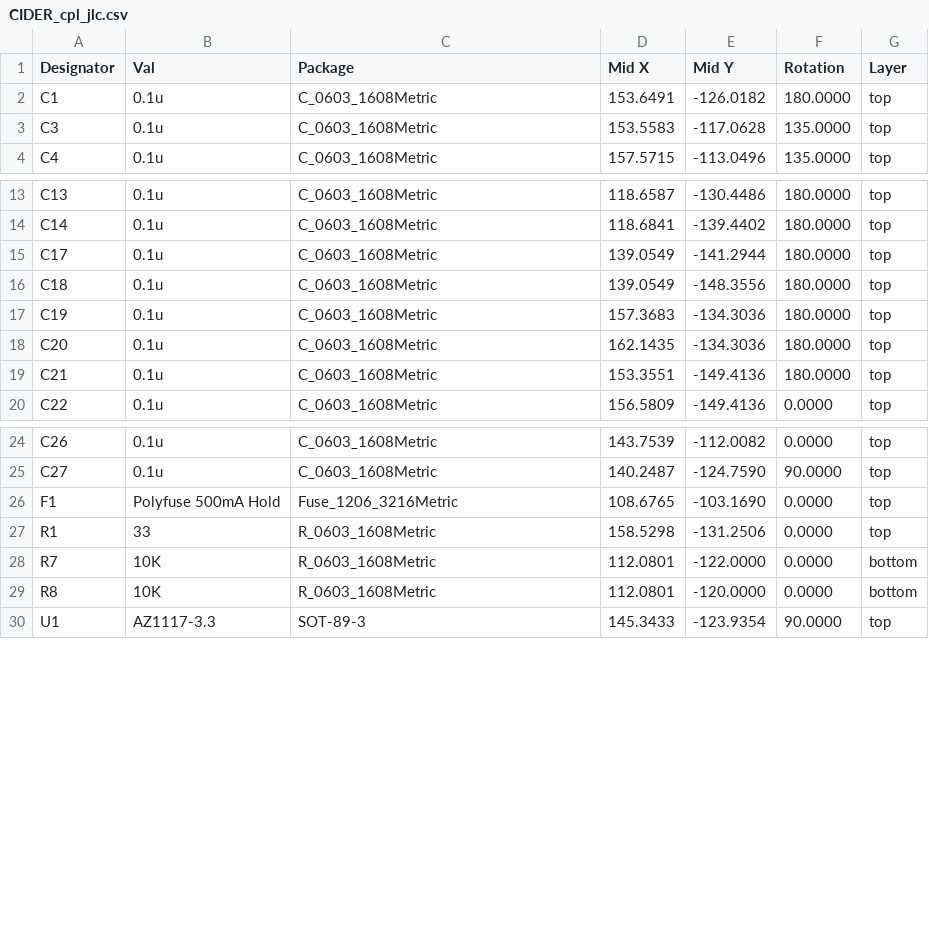
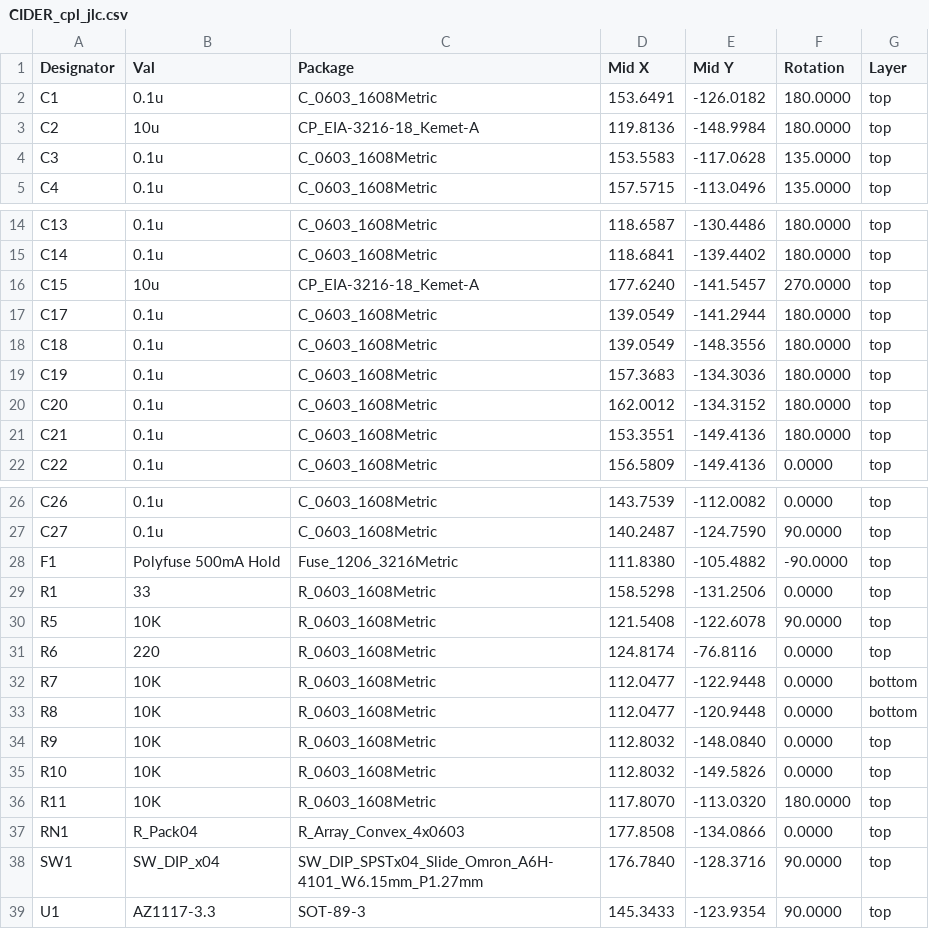
Before and after one commit to LIV2/CIDER, a CSV file: Gerbers/CIDER_cpl_jlc.csv, drawn as a sheet; only a part is shown, gaps mark what is left out.

```diff
--- a/Gerbers/CIDER_cpl_jlc.csv
+++ b/Gerbers/CIDER_cpl_jlc.csv
@@ -2,2 +2,3 @@ Designator,Val,Package,Mid X,Mid Y,Rotation,Layer
 "C1","0.1u","C_0603_1608Metric",153.6491,-126.0182,180.0000,top
+"C2","10u","CP_EIA-3216-18_Kemet-A",119.8136,-148.9984,180.0000,top
 "C3","0.1u","C_0603_1608Metric",153.5583,-117.0628,135.0000,top
@@ -14,2 +15,3 @@ Designator,Val,Package,Mid X,Mid Y,Rotation,Layer
 "C14","0.1u","C_0603_1608Metric",118.6841,-139.4402,180.0000,top
+"C15","10u","CP_EIA-3216-18_Kemet-A",177.6240,-141.5457,270.0000,top
 "C17","0.1u","C_0603_1608Metric",139.0549,-141.2944,180.0000,top
@@ -17,3 +19,3 @@ Designator,Val,Package,Mid X,Mid Y,Rotation,Layer
 "C19","0.1u","C_0603_1608Metric",157.3683,-134.3036,180.0000,top
-"C20","0.1u","C_0603_1608Metric",162.1435,-134.3036,180.0000,top
+"C20","0.1u","C_0603_1608Metric",162.0012,-134.3152,180.0000,top
 "C21","0.1u","C_0603_1608Metric",153.3551,-149.4136,180.0000,top
@@ -25,6 +27,13 @@ Designator,Val,Package,Mid X,Mid Y,Rotation,Layer
 "C27","0.1u","C_0603_1608Metric",140.2487,-124.7590,90.0000,top
-"F1","Polyfuse 500mA Hold","Fuse_1206_3216Metric",108.6765,-103.1690,0.0000,top
+"F1","Polyfuse 500mA Hold","Fuse_1206_3216Metric",111.8380,-105.4882,-90.0000,top
 "R1","33","R_0603_1608Metric",158.5298,-131.2506,0.0000,top
-"R7","10K","R_0603_1608Metric",112.0801,-122.0000,0.0000,bottom
-"R8","10K","R_0603_1608Metric",112.0801,-120.0000,0.0000,bottom
+"R5","10K","R_0603_1608Metric",121.5408,-122.6078,90.0000,top
+"R6","220","R_0603_1608Metric",124.8174,-76.8116,0.0000,top
+"R7","10K","R_0603_1608Metric",112.0477,-122.9448,0.0000,bottom
+"R8","10K","R_0603_1608Metric",112.0477,-120.9448,0.0000,bottom
+"R9","10K","R_0603_1608Metric",112.8032,-148.0840,0.0000,top
+"R10","10K","R_0603_1608Metric",112.8032,-149.5826,0.0000,top
+"R11","10K","R_0603_1608Metric",117.8070,-113.0320,180.0000,top
+"RN1","R_Pack04","R_Array_Convex_4x0603",177.8508,-134.0866,0.0000,top
+"SW1","SW_DIP_x04","SW_DIP_SPSTx04_Slide_Omron_A6H-4101_W6.15mm_P1.27mm",176.7840,-128.3716,90.0000,top
 "U1","AZ1117-3.3","SOT-89-3",145.3433,-123.9354,90.0000,top
```
Also changed, not shown: Gerbers/CIDER_bom_jlc.csv, 25 other files.
